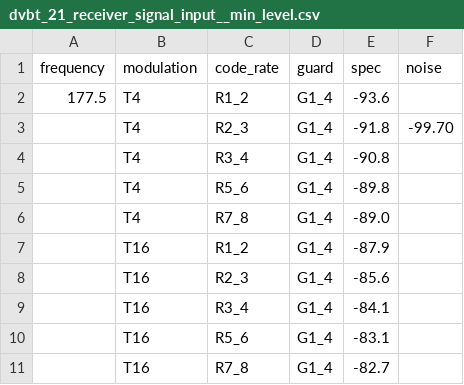
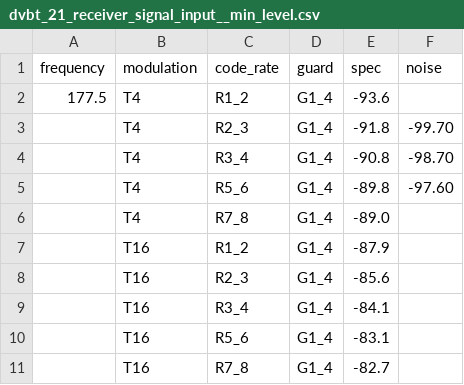
Before and after one commit to invictus86/front_end_code, a CSV file: ekt_test_report/dvbt_21_receiver_signal_input__min_level.csv, drawn as a sheet; only a part is shown.

```diff
--- a/ekt_test_report/dvbt_21_receiver_signal_input__min_level.csv
+++ b/ekt_test_report/dvbt_21_receiver_signal_input__min_level.csv
@@ -3,4 +3,4 @@ frequency,modulation,code_rate,guard,spec,noise
 ,T4,R2_3,G1_4,-91.8,-99.70
-,T4,R3_4,G1_4,-90.8,
-,T4,R5_6,G1_4,-89.8,
+,T4,R3_4,G1_4,-90.8,-98.70
+,T4,R5_6,G1_4,-89.8,-97.60
 ,T4,R7_8,G1_4,-89.0,
```
Also changed, not shown: 9 other files.
